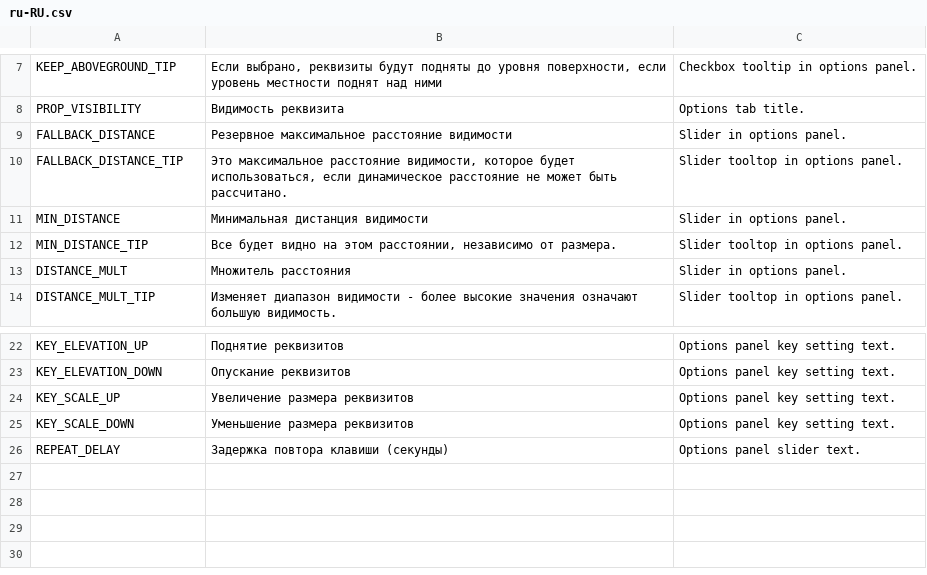
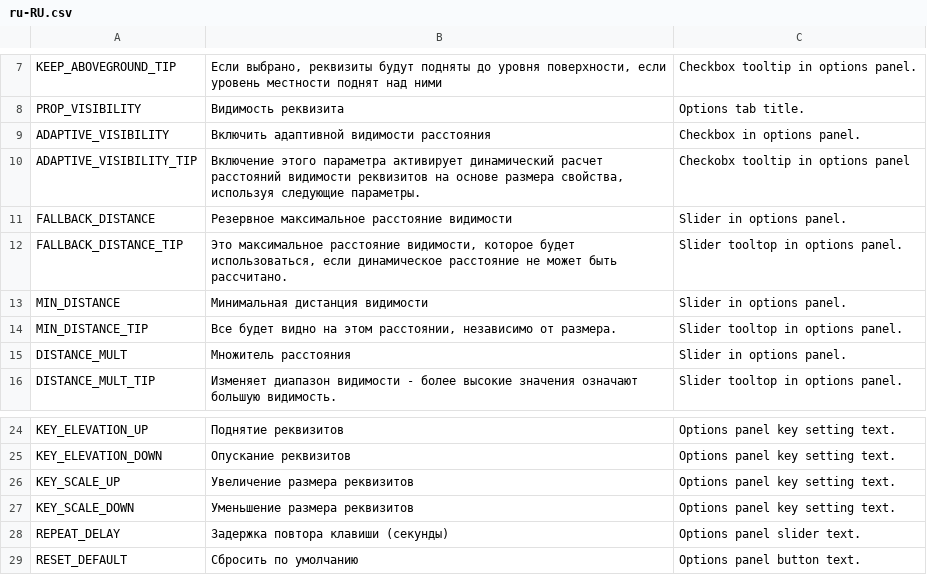
Before and after one commit to algernon-A/PropControl, a CSV file: Translations/ru-RU.csv, drawn as a sheet; only a part is shown, gaps mark what is left out; the diff names each change by its address in the sheet, - before the commit and + after, or states it on an @@ line.

```diff
--- a/Translations/ru-RU.csv
+++ b/Translations/ru-RU.csv
+row 9: ADAPTIVE_VISIBILITY | Включить адаптивной видимости расстояния | Checkbox in options panel.
+row 10: ADAPTIVE_VISIBILITY_TIP | Включение этого параметра активирует динамический расчет расстояний видимости реквизитов на основе размера свойства, используя следующие параметры. | Checkobx tooltip in options panel
+row 29: RESET_DEFAULT | Сбросить по умолчанию | Options panel button text.
```
Also changed, not shown: Translations/de-DE.csv, Translations/zh-CN.csv.
